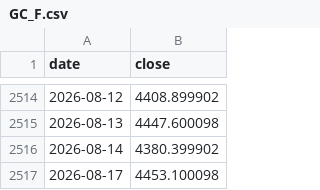
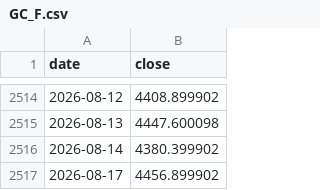
Before and after one commit to Behappybehealth/sp500-nasdaq100-gold-dca, a CSV file: data/market_history/GC_F.csv, drawn as a sheet; only a part is shown, gaps mark what is left out.

Commit message:
data(行情): 08-17 黄金盘中价增量刷新

```diff
--- a/data/market_history/GC_F.csv
+++ b/data/market_history/GC_F.csv
@@ -2516,2 +2516,2 @@ date,close
 2026-08-14,4380.399902
-2026-08-17,4453.100098
+2026-08-17,4456.899902
```
Also changed, not shown: data/market_history/XAUT_USD.csv.
